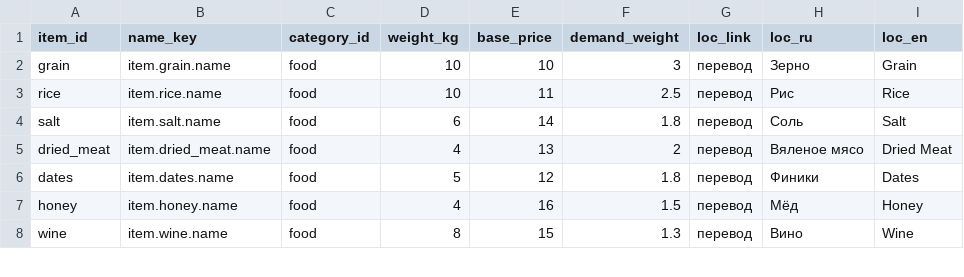
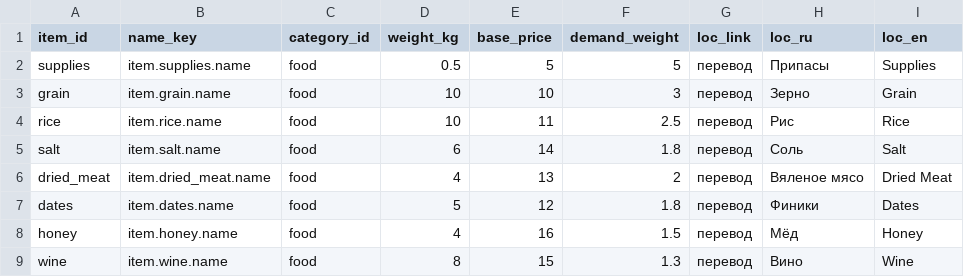
Before and after one commit to D9eka/SilkPathJourney, a CSV file: Assets/Internal/Data/__source_csv/items.csv, drawn as a sheet; only a part is shown.

Commit message:
Добавление припасов
- Добавление ресурса "Припасы" как отдельный компонент

```diff
--- a/Assets/Internal/Data/__source_csv/items.csv
+++ b/Assets/Internal/Data/__source_csv/items.csv
@@ -1,2 +1,3 @@
 item_id,name_key,category_id,weight_kg,base_price,demand_weight,loc_link,loc_ru,loc_en
+supplies,item.supplies.name,food,0.5,5,5,перевод,Припасы,Supplies
 grain,item.grain.name,food,10,10,3,перевод,Зерно,Grain
```
Also changed, not shown: 14 other files.
